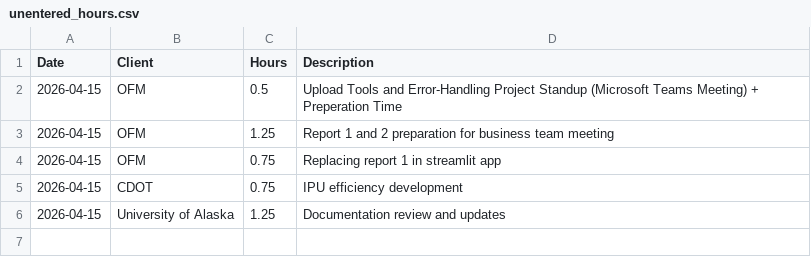
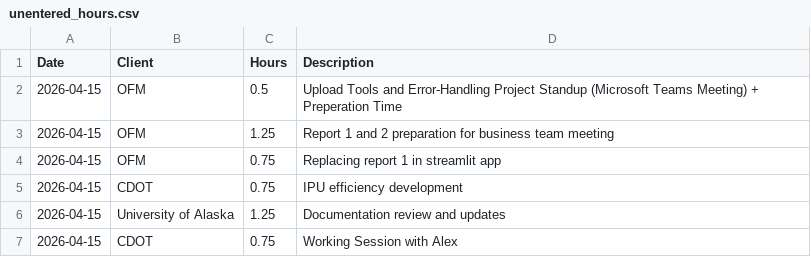
Before and after one commit to cole-nash-plante/hours_app, a CSV file: data/unentered_hours.csv, drawn as a sheet.

Commit message:
Added new unentered hours

```diff
--- a/data/unentered_hours.csv
+++ b/data/unentered_hours.csv
@@ -6 +6,2 @@ Date,Client,Hours,Description
 2026-04-15,University of Alaska,1.25,Documentation review and updates
+2026-04-15,CDOT,0.75,Working Session with Alex
```
